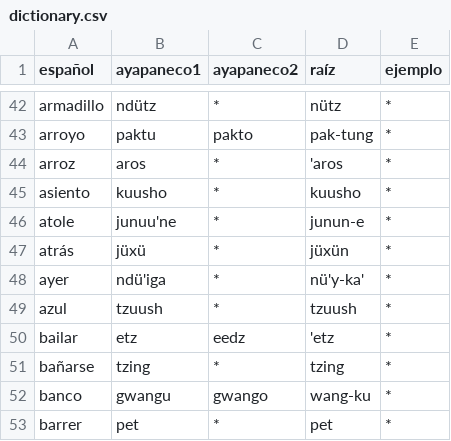
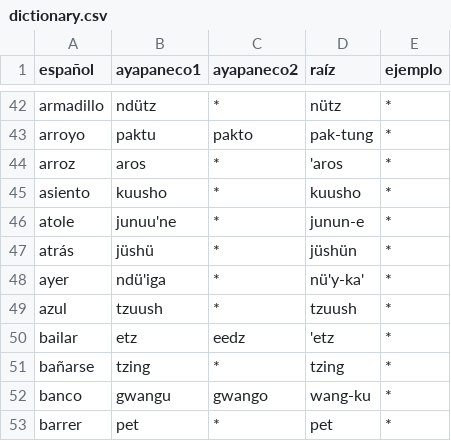
Before and after one commit to jhon-ran/ayapabot, a CSV file: db/dictionary.csv, drawn as a sheet; only a part is shown, gaps mark what is left out.

Commit message:
correct spelling atras

```diff
--- a/db/dictionary.csv
+++ b/db/dictionary.csv
@@ -46,3 +46,3 @@ asiento,kuusho,*,kuusho,*
 atole,junuu'ne,*,junun-e,*
-atrás,jüxü,*,jüxün,*
+atrás,jüshü,*,jüshün,*
 ayer,ndü'iga,*,nü'y-ka',*
```
